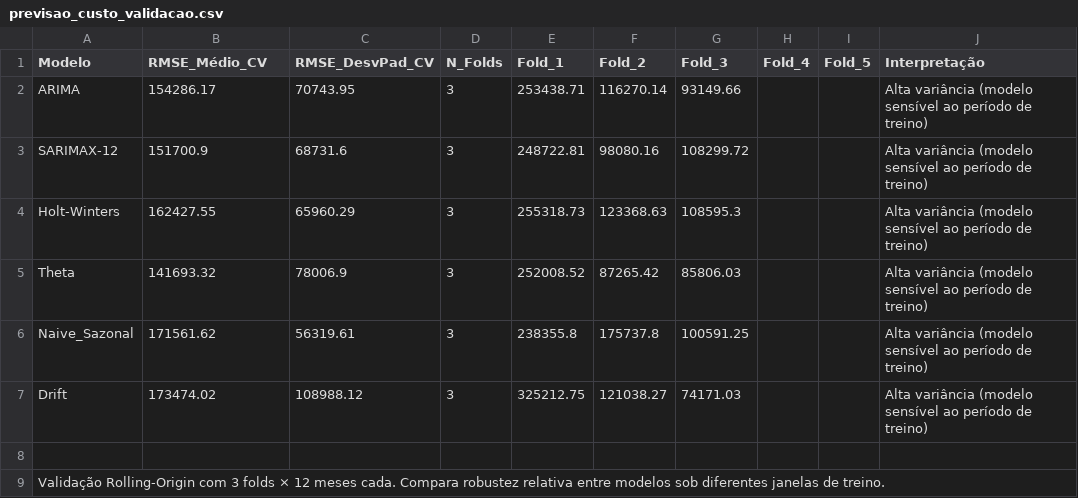
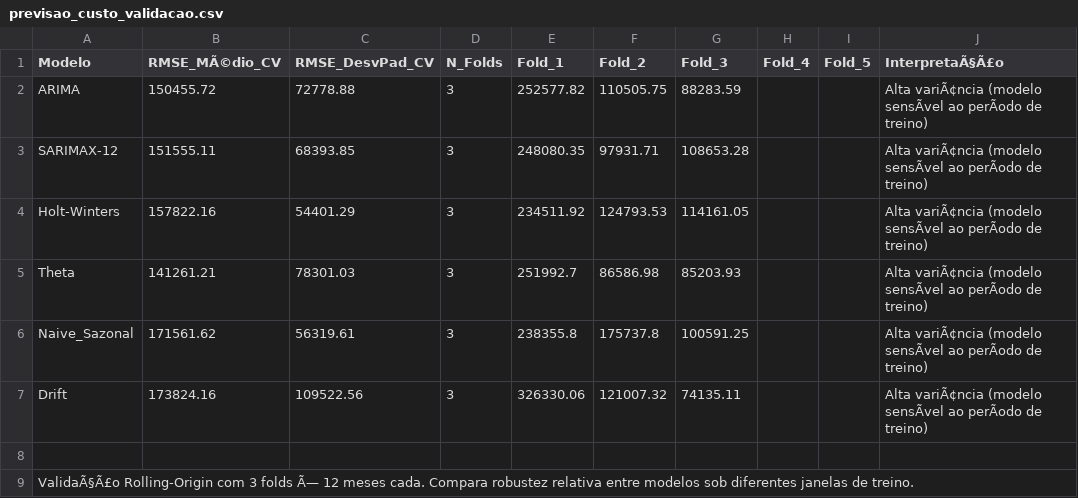
Before and after one commit to adinailson88/malha-previsao-custos, a CSV file: dados_csv/previsao_custo_validacao.csv, drawn as a sheet; the diff names each change by its address in the sheet, - before the commit and + after, or states it on an @@ line.

```diff
--- a/dados_csv/previsao_custo_validacao.csv
+++ b/dados_csv/previsao_custo_validacao.csv
-B1: RMSE_Médio_CV
+B1: RMSE_MÃ©dio_CV
-J1: Interpretação
+J1: InterpretaÃ§Ã£o
-B2 (RMSE_MÃ©dio_CV): 154286.17
+B2 (RMSE_MÃ©dio_CV): 150455.72
-C2 (RMSE_DesvPad_CV): 70743.95
+C2 (RMSE_DesvPad_CV): 72778.88
-E2 (Fold_1): 253438.71
+E2 (Fold_1): 252577.82
-F2 (Fold_2): 116270.14
+F2 (Fold_2): 110505.75
-G2 (Fold_3): 93149.66
+G2 (Fold_3): 88283.59
-J2:J7 (InterpretaÃ§Ã£o): Alta variância (modelo sensível ao período de treino)
+J2:J7 (InterpretaÃ§Ã£o): Alta variÃ¢ncia (modelo sensÃvel ao perÃodo de treino)
-B3 (RMSE_MÃ©dio_CV): 151700.9
+B3 (RMSE_MÃ©dio_CV): 151555.11
-C3 (RMSE_DesvPad_CV): 68731.6
+C3 (RMSE_DesvPad_CV): 68393.85
-E3 (Fold_1): 248722.81
+E3 (Fold_1): 248080.35
-F3 (Fold_2): 98080.16
+F3 (Fold_2): 97931.71
-G3 (Fold_3): 108299.72
+G3 (Fold_3): 108653.28
-B4 (RMSE_MÃ©dio_CV): 162427.55
+B4 (RMSE_MÃ©dio_CV): 157822.16
-C4 (RMSE_DesvPad_CV): 65960.29
+C4 (RMSE_DesvPad_CV): 54401.29
-E4 (Fold_1): 255318.73
+E4 (Fold_1): 234511.92
-F4 (Fold_2): 123368.63
+F4 (Fold_2): 124793.53
-G4 (Fold_3): 108595.3
+G4 (Fold_3): 114161.05
-B5 (RMSE_MÃ©dio_CV): 141693.32
+B5 (RMSE_MÃ©dio_CV): 141261.21
-C5 (RMSE_DesvPad_CV): 78006.9
+C5 (RMSE_DesvPad_CV): 78301.03
-E5 (Fold_1): 252008.52
+E5 (Fold_1): 251992.7
-F5 (Fold_2): 87265.42
+F5 (Fold_2): 86586.98
-G5 (Fold_3): 85806.03
+G5 (Fold_3): 85203.93
-B7 (RMSE_MÃ©dio_CV): 173474.02
+B7 (RMSE_MÃ©dio_CV): 173824.16
-C7 (RMSE_DesvPad_CV): 108988.12
+C7 (RMSE_DesvPad_CV): 109522.56
-E7 (Fold_1): 325212.75
+E7 (Fold_1): 326330.06
-F7 (Fold_2): 121038.27
+F7 (Fold_2): 121007.32
-G7 (Fold_3): 74171.03
+G7 (Fold_3): 74135.11
-A9 (Modelo): Validação Rolling-Origin com 3 folds × 12 meses…
+A9 (Modelo): ValidaÃ§Ã£o Rolling-Origin com 3 folds Ã— 12 meses…
```
Also changed, not shown: dados_csv/contexto_sazonal.csv, dados_csv/filtros_disponiveis.csv, 10 other files.
